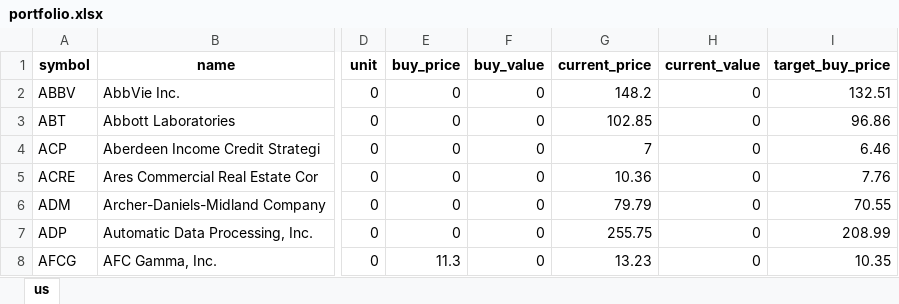
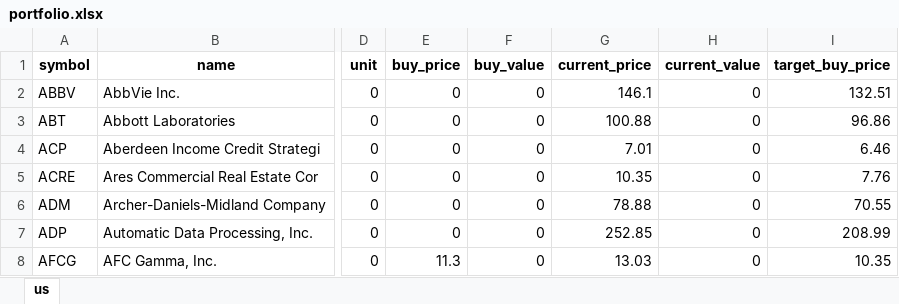
Before and after one commit to alpha2phi-platform/alphalib, an Excel workbook: data/portfolio.xlsx, sheet us, drawn as a sheet; only a part is shown, gaps mark what is left out; values as stored, in another font and other column widths than the file's, no borders; the diff covers the shown part only; the diff names each change by its address in the sheet, - before the commit and + after, or states it on an @@ line.

Commit message:
feat: ex dividend analysis

```diff
--- a/data/portfolio.xlsx (sheet us)
+++ b/data/portfolio.xlsx (sheet us)
-G2 (current_price): 148.2
+G2 (current_price): 146.1
-G3 (current_price): 102.85
+G3 (current_price): 100.88
-G4 (current_price): 7
+G4 (current_price): 7.01
-G5 (current_price): 10.36
+G5 (current_price): 10.35
-G6 (current_price): 79.79
+G6 (current_price): 78.88
-G7 (current_price): 255.75
+G7 (current_price): 252.85
-G8 (current_price): 13.23
+G8 (current_price): 13.03
```
Also changed, not shown: 184 edited cells elsewhere in this sheet, 3 other files.
